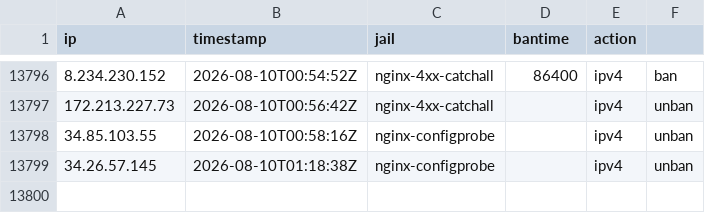
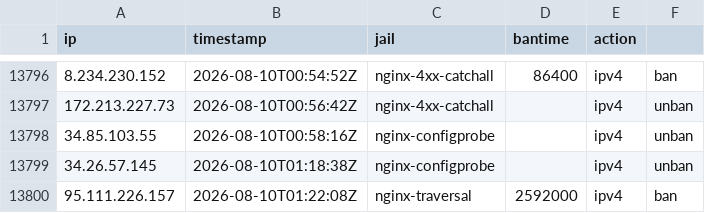
Before and after one commit to perrins-p/EDL, a CSV file: tarpit-log.csv, drawn as a sheet; only a part is shown, gaps mark what is left out; the diff names each change by its address in the sheet, - before the commit and + after, or states it on an @@ line.

Commit message:
ban 95.111.226.157 (nginx-traversal, 2592000s)

```diff
--- a/tarpit-log.csv
+++ b/tarpit-log.csv
+row 13800: 95.111.226.157 | 2026-08-10T01:22:08Z | nginx-traversal | 2592000 | ipv4 | ban
```
Also changed, not shown: 2 other files.
